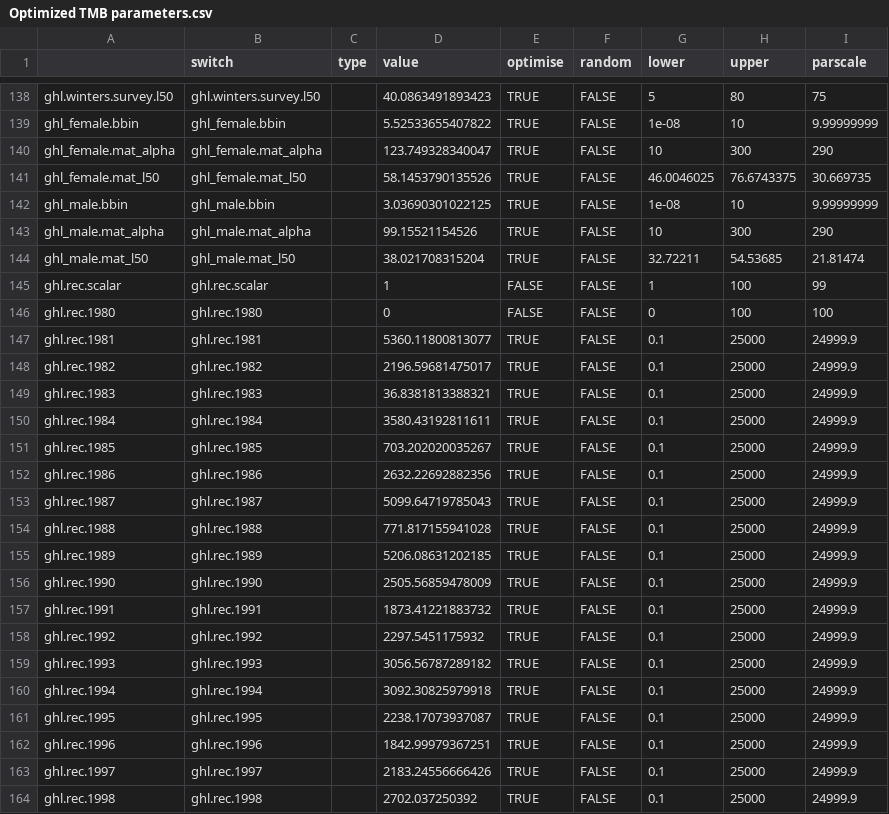
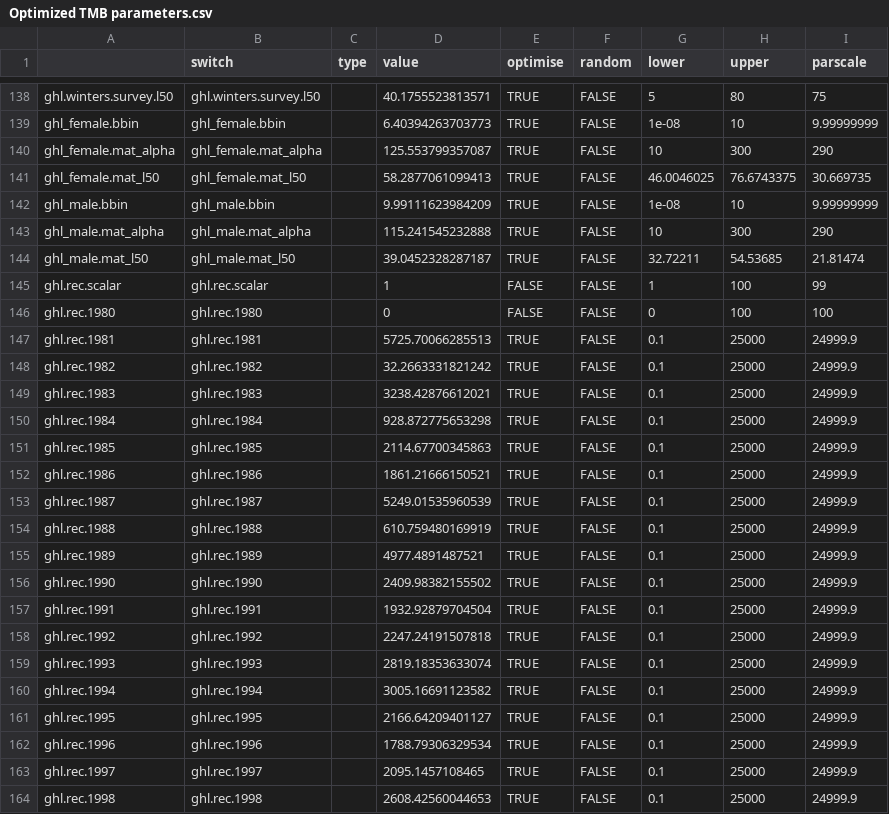
Before and after one commit to DeepWaterIMR/ghl-gadget3, a CSV file: data/Optimized TMB parameters.csv, drawn as a sheet; only a part is shown, gaps mark what is left out; the diff covers the shown part only.

```diff
--- a/data/Optimized TMB parameters.csv
+++ b/data/Optimized TMB parameters.csv
@@ -138,27 +138,27 @@
-"ghl.winters.survey.l50","ghl.winters.survey.l50","",40.0863491893423,TRUE,FALSE,5,80,75
-"ghl_female.bbin","ghl_female.bbin","",5.52533655407822,TRUE,FALSE,1e-08,10,9.99999999
-"ghl_female.mat_alpha","ghl_female.mat_alpha","",123.749328340047,TRUE,FALSE,10,300,290
-"ghl_female.mat_l50","ghl_female.mat_l50","",58.1453790135526,TRUE,FALSE,46.0046025,76.6743375,30.669735
-"ghl_male.bbin","ghl_male.bbin","",3.03690301022125,TRUE,FALSE,1e-08,10,9.99999999
-"ghl_male.mat_alpha","ghl_male.mat_alpha","",99.15521154526,TRUE,FALSE,10,300,290
-"ghl_male.mat_l50","ghl_male.mat_l50","",38.021708315204,TRUE,FALSE,32.72211,54.53685,21.81474
+"ghl.winters.survey.l50","ghl.winters.survey.l50","",40.1755523813571,TRUE,FALSE,5,80,75
+"ghl_female.bbin","ghl_female.bbin","",6.40394263703773,TRUE,FALSE,1e-08,10,9.99999999
+"ghl_female.mat_alpha","ghl_female.mat_alpha","",125.553799357087,TRUE,FALSE,10,300,290
+"ghl_female.mat_l50","ghl_female.mat_l50","",58.2877061099413,TRUE,FALSE,46.0046025,76.6743375,30.669735
+"ghl_male.bbin","ghl_male.bbin","",9.99111623984209,TRUE,FALSE,1e-08,10,9.99999999
+"ghl_male.mat_alpha","ghl_male.mat_alpha","",115.241545232888,TRUE,FALSE,10,300,290
+"ghl_male.mat_l50","ghl_male.mat_l50","",39.0452328287187,TRUE,FALSE,32.72211,54.53685,21.81474
 "ghl.rec.scalar","ghl.rec.scalar","",1,FALSE,FALSE,1,100,99
 "ghl.rec.1980","ghl.rec.1980","",0,FALSE,FALSE,0,100,100
-"ghl.rec.1981","ghl.rec.1981","",5360.11800813077,TRUE,FALSE,0.1,25000,24999.9
-"ghl.rec.1982","ghl.rec.1982","",2196.59681475017,TRUE,FALSE,0.1,25000,24999.9
-"ghl.rec.1983","ghl.rec.1983","",36.8381813388321,TRUE,FALSE,0.1,25000,24999.9
-"ghl.rec.1984","ghl.rec.1984","",3580.43192811611,TRUE,FALSE,0.1,25000,24999.9
-"ghl.rec.1985","ghl.rec.1985","",703.202020035267,TRUE,FALSE,0.1,25000,24999.9
-"ghl.rec.1986","ghl.rec.1986","",2632.22692882356,TRUE,FALSE,0.1,25000,24999.9
-"ghl.rec.1987","ghl.rec.1987","",5099.64719785043,TRUE,FALSE,0.1,25000,24999.9
-"ghl.rec.1988","ghl.rec.1988","",771.817155941028,TRUE,FALSE,0.1,25000,24999.9
-"ghl.rec.1989","ghl.rec.1989","",5206.08631202185,TRUE,FALSE,0.1,25000,24999.9
-"ghl.rec.1990","ghl.rec.1990","",2505.56859478009,TRUE,FALSE,0.1,25000,24999.9
-"ghl.rec.1991","ghl.rec.1991","",1873.41221883732,TRUE,FALSE,0.1,25000,24999.9
-"ghl.rec.1992","ghl.rec.1992","",2297.5451175932,TRUE,FALSE,0.1,25000,24999.9
-"ghl.rec.1993","ghl.rec.1993","",3056.56787289182,TRUE,FALSE,0.1,25000,24999.9
-"ghl.rec.1994","ghl.rec.1994","",3092.30825979918,TRUE,FALSE,0.1,25000,24999.9
-"ghl.rec.1995","ghl.rec.1995","",2238.17073937087,TRUE,FALSE,0.1,25000,24999.9
-"ghl.rec.1996","ghl.rec.1996","",1842.99979367251,TRUE,FALSE,0.1,25000,24999.9
-"ghl.rec.1997","ghl.rec.1997","",2183.24556666426,TRUE,FALSE,0.1,25000,24999.9
-"ghl.rec.1998","ghl.rec.1998","",2702.037250392,TRUE,FALSE,0.1,25000,24999.9
+"ghl.rec.1981","ghl.rec.1981","",5725.70066285513,TRUE,FALSE,0.1,25000,24999.9
+"ghl.rec.1982","ghl.rec.1982","",32.2663331821242,TRUE,FALSE,0.1,25000,24999.9
+"ghl.rec.1983","ghl.rec.1983","",3238.42876612021,TRUE,FALSE,0.1,25000,24999.9
+"ghl.rec.1984","ghl.rec.1984","",928.872775653298,TRUE,FALSE,0.1,25000,24999.9
+"ghl.rec.1985","ghl.rec.1985","",2114.67700345863,TRUE,FALSE,0.1,25000,24999.9
+"ghl.rec.1986","ghl.rec.1986","",1861.21666150521,TRUE,FALSE,0.1,25000,24999.9
+"ghl.rec.1987","ghl.rec.1987","",5249.01535960539,TRUE,FALSE,0.1,25000,24999.9
+"ghl.rec.1988","ghl.rec.1988","",610.759480169919,TRUE,FALSE,0.1,25000,24999.9
+"ghl.rec.1989","ghl.rec.1989","",4977.4891487521,TRUE,FALSE,0.1,25000,24999.9
+"ghl.rec.1990","ghl.rec.1990","",2409.98382155502,TRUE,FALSE,0.1,25000,24999.9
+"ghl.rec.1991","ghl.rec.1991","",1932.92879704504,TRUE,FALSE,0.1,25000,24999.9
+"ghl.rec.1992","ghl.rec.1992","",2247.24191507818,TRUE,FALSE,0.1,25000,24999.9
+"ghl.rec.1993","ghl.rec.1993","",2819.18353633074,TRUE,FALSE,0.1,25000,24999.9
+"ghl.rec.1994","ghl.rec.1994","",3005.16691123582,TRUE,FALSE,0.1,25000,24999.9
+"ghl.rec.1995","ghl.rec.1995","",2166.64209401127,TRUE,FALSE,0.1,25000,24999.9
+"ghl.rec.1996","ghl.rec.1996","",1788.79306329534,TRUE,FALSE,0.1,25000,24999.9
+"ghl.rec.1997","ghl.rec.1997","",2095.1457108465,TRUE,FALSE,0.1,25000,24999.9
+"ghl.rec.1998","ghl.rec.1998","",2608.42560044653,TRUE,FALSE,0.1,25000,24999.9
```
Also changed, not shown: 54 edited cells elsewhere in this file.
